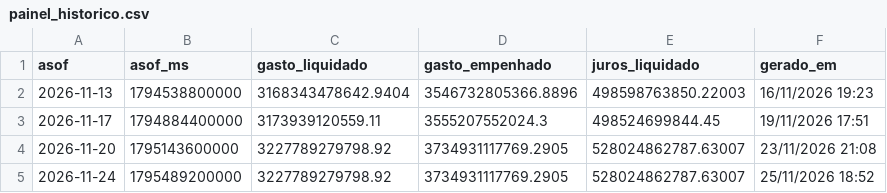
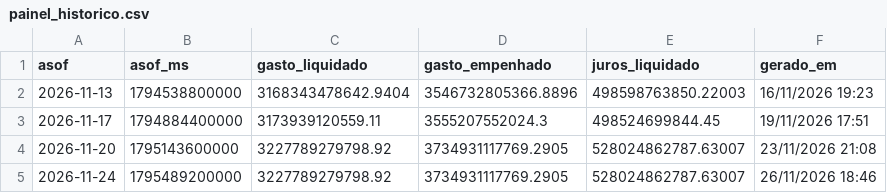
Before and after one commit to LucasPin45/FiscalizaGov, a CSV file: data/painel_historico.csv, drawn as a sheet.

Commit message:
Atualiza painel de arrecadação e gasto (diário)

```diff
--- a/data/painel_historico.csv
+++ b/data/painel_historico.csv
@@ -4,2 +4,2 @@ asof,asof_ms,gasto_liquidado,gasto_empenhado,juros_liquidado,gerado_em
 2026-11-20,1795143600000,3227789279798.92,3734931117769.2905,528024862787.63007,23/11/2026 21:08
-2026-11-24,1795489200000,3227789279798.92,3734931117769.2905,528024862787.63007,25/11/2026 18:52
+2026-11-24,1795489200000,3227789279798.92,3734931117769.2905,528024862787.63007,26/11/2026 18:46
```
Also changed, not shown: 1 other file.
